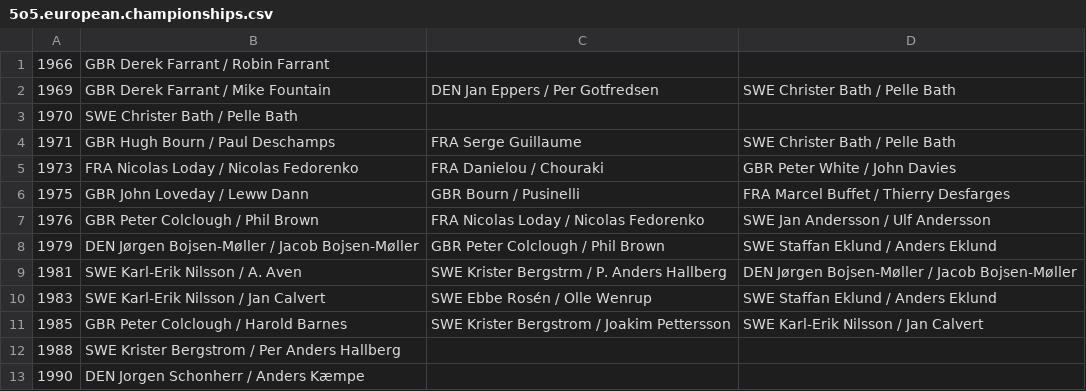
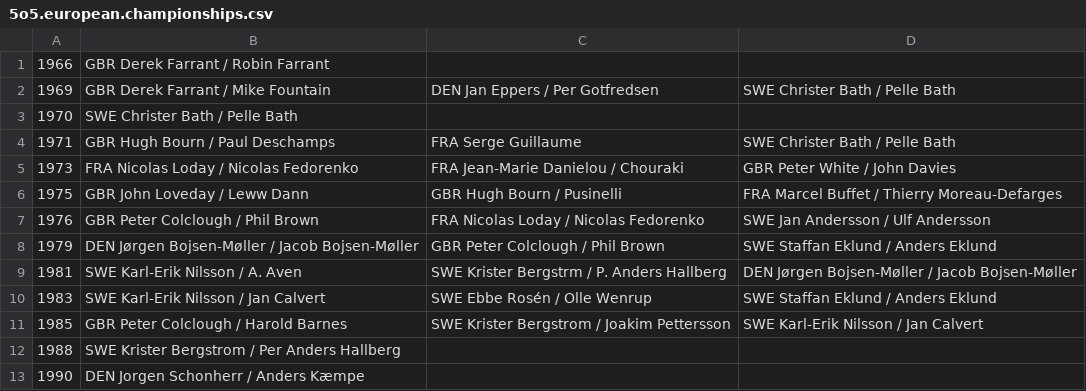
Before and after one commit to iworks/sailing-results, a CSV file: 5o5/5o5.european.championships.csv, drawn as a sheet; only a part is shown.

```diff
--- a/5o5/5o5.european.championships.csv
+++ b/5o5/5o5.european.championships.csv
@@ -4,4 +4,4 @@
 1971,GBR Hugh Bourn / Paul Deschamps,FRA Serge Guillaume,SWE Christer Bath / Pelle Bath
-1973,FRA Nicolas Loday / Nicolas Fedorenko,FRA Danielou / Chouraki,GBR Peter White / John Davies
-1975,GBR John Loveday / Leww Dann,GBR Bourn / Pusinelli,FRA Marcel Buffet / Thierry Desfarges
+1973,FRA Nicolas Loday / Nicolas Fedorenko,FRA Jean-Marie Danielou / Chouraki,GBR Peter White / John Davies
+1975,GBR John Loveday / Leww Dann,GBR Hugh Bourn / Pusinelli,FRA Marcel Buffet / Thierry Moreau-Defarges
 1976,GBR Peter Colclough / Phil Brown,FRA Nicolas Loday / Nicolas Fedorenko,SWE Jan Andersson / Ulf Andersson
```
Also changed, not shown: 5o5/5o5.world.championships.csv.
